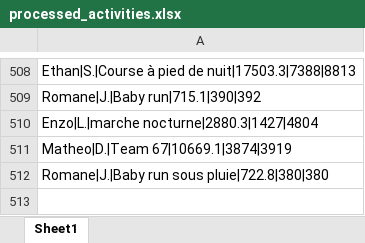
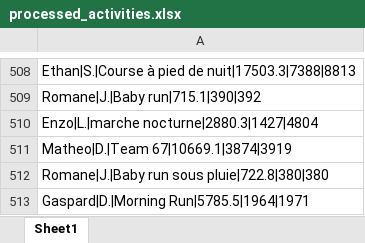
Before and after one commit to theodtl/running_team_vs, an Excel workbook: data/processed_activities.xlsx, sheet Sheet1, drawn as a sheet; only a part is shown, gaps mark what is left out; values as stored, in another font and other column widths than the file's, no borders; the diff names each change by its address in the sheet, - before the commit and + after, or states it on an @@ line.

```diff
--- a/data/processed_activities.xlsx (sheet Sheet1)
+++ b/data/processed_activities.xlsx (sheet Sheet1)
+row 513: Gaspard|D.|Morning Run|5785.5|1964|1971
```
Also changed, not shown: data/activities_log.xlsx, data/distances.xlsx, 2 other files.
